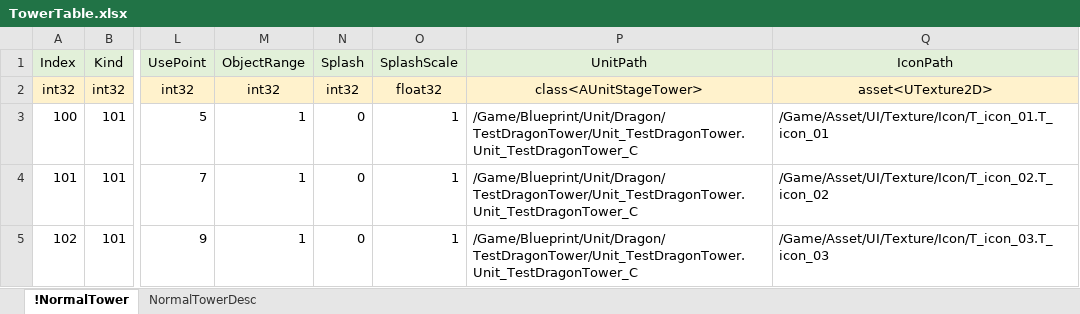
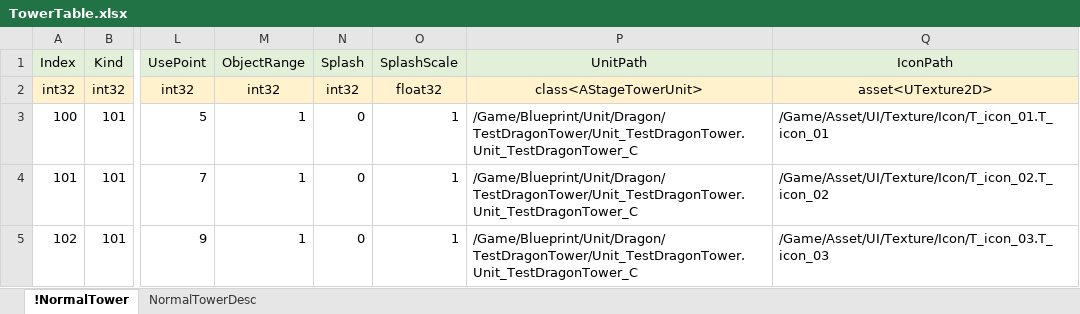
Before and after one commit to EpicRocket/SProject, an Excel workbook: XLSX/TowerTable.xlsx, sheet !NormalTower, drawn as a sheet; only a part is shown, gaps mark what is left out; values as stored, in another font and other column widths than the file's, no borders; the diff names each change by its address in the sheet, - before the commit and + after, or states it on an @@ line.

Commit message:
StageTowerUnit 기본 베이스 추가

```diff
--- a/XLSX/TowerTable.xlsx (sheet !NormalTower)
+++ b/XLSX/TowerTable.xlsx (sheet !NormalTower)
-P2 (UnitPath): class<AUnitStageTower>
+P2 (UnitPath): class<AStageTowerUnit>
```
Also changed, not shown: 12 other files.
